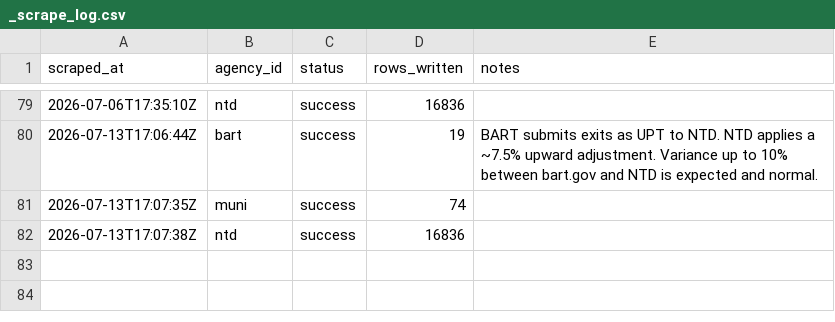
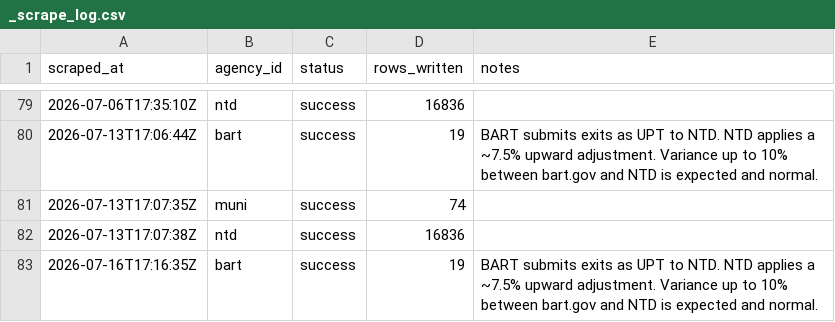
Before and after one commit to alariosjx/bcn-transit-tracker, a CSV file: data/raw/_scrape_log.csv, drawn as a sheet; only a part is shown, gaps mark what is left out; the diff names each change by its address in the sheet, - before the commit and + after, or states it on an @@ line.

```diff
--- a/data/raw/_scrape_log.csv
+++ b/data/raw/_scrape_log.csv
+row 83: 2026-07-16T17:16:35Z | bart | success | 19 | BART submits exits as UPT to NTD. NTD applies a ~7.5% upward adjustment. Variance up to 10% between bart.gov and NTD is expected and normal.
```
Also changed, not shown: data/processed/master_monthly.csv, data/public/bart_monthly.csv, 38 other files.
